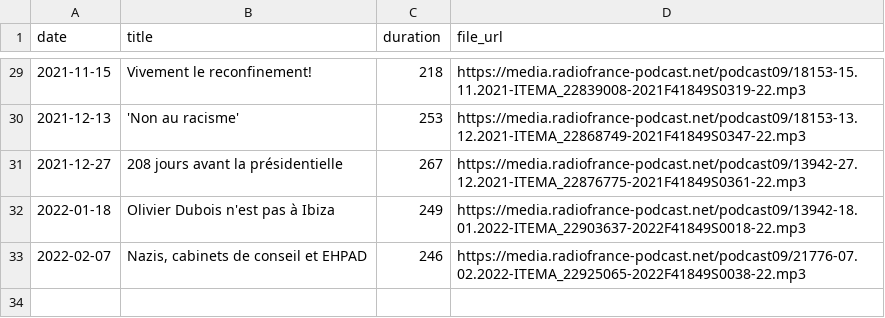
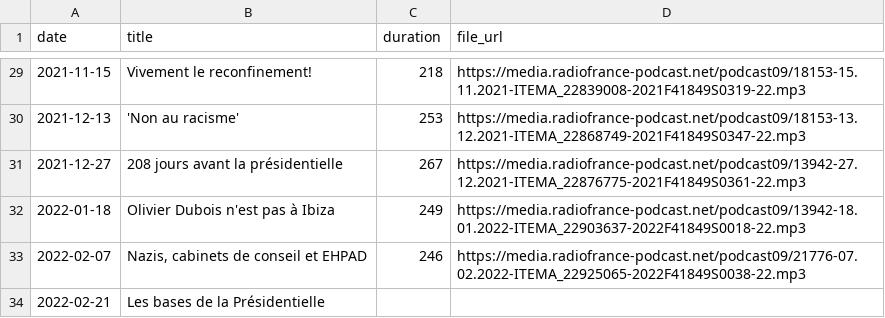
Before and after one commit to ahasverus/franceinter, a CSV file: inst/csv/la-chronique-de-waly-dia.csv, drawn as a sheet; only a part is shown, gaps mark what is left out.

```diff
--- a/inst/csv/la-chronique-de-waly-dia.csv
+++ b/inst/csv/la-chronique-de-waly-dia.csv
@@ -33 +33,2 @@
 "2022-02-07";"Nazis, cabinets de conseil et EHPAD";"246";"https://media.radiofrance-podcast.net/podcast09/21776-07.02.2022-ITEMA_22925065-2022F41849S0038-22.mp3"
+"2022-02-21";"Les bases de la Présidentielle";"";""
```
Also changed, not shown: inst/csv/le-moment-meurice.csv, inst/csv/tanguy-pastureau-maltraite-l-info.csv, 2 other files.
